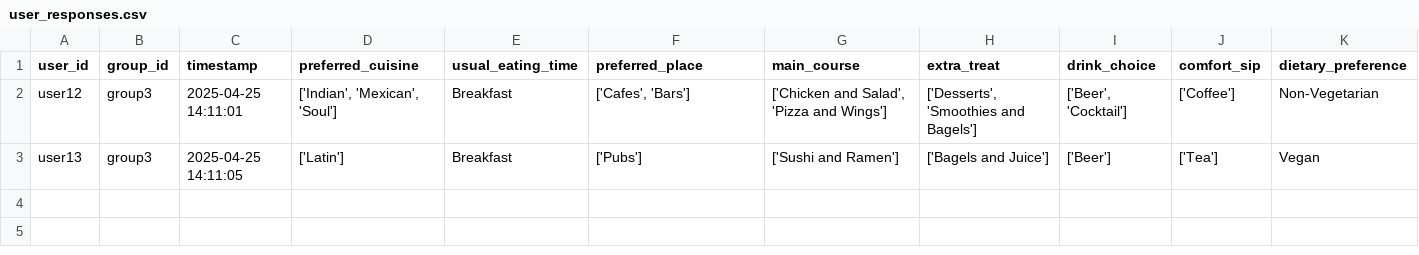
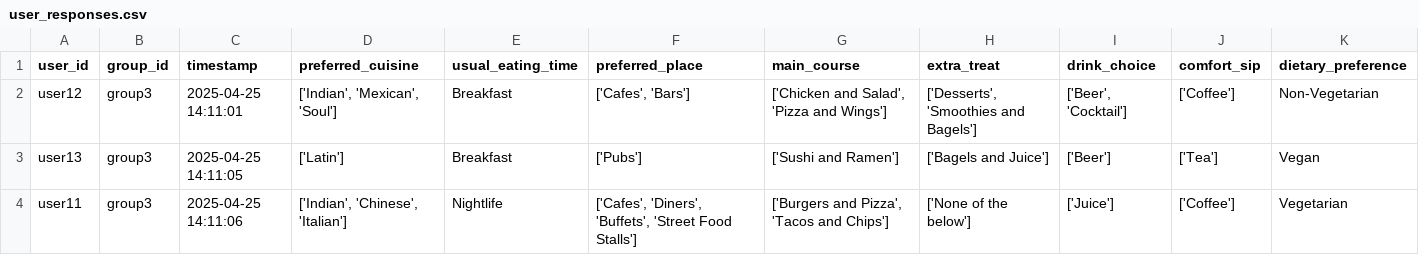
Before and after one commit to demondeployer7/dss, a CSV file: user_responses.csv, drawn as a sheet.

Commit message:
Update user_responses.csv via Streamlit app

```diff
--- a/user_responses.csv
+++ b/user_responses.csv
@@ -3 +3,2 @@ user12,group3,2025-04-25 14:11:01,"['Indian', 'Mexican', 'Soul']",Breakfast,"['C
 user13,group3,2025-04-25 14:11:05,['Latin'],Breakfast,['Pubs'],['Sushi and Ramen'],['Bagels and Juice'],['Beer'],['Tea'],Vegan
+user11,group3,2025-04-25 14:11:06,"['Indian', 'Chinese', 'Italian']",Nightlife,"['Cafes', 'Diners', 'Buffets', 'Street Food Stalls']","['Burgers and Pizza', 'Tacos and Chips']",['None of the below'],['Juice'],['Coffee'],Vegetarian
```
